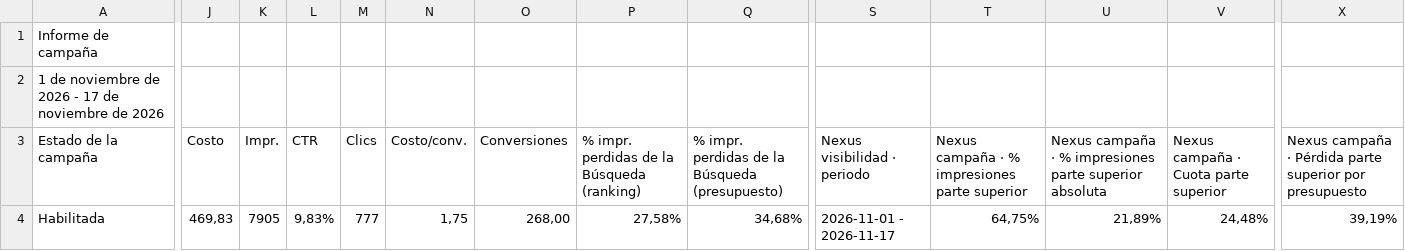
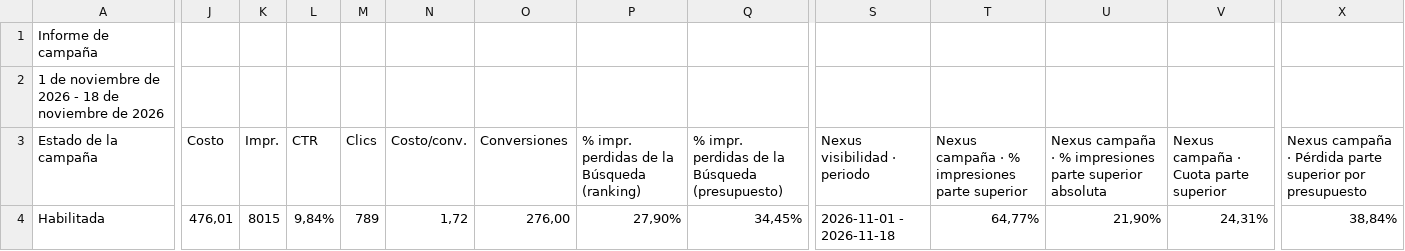
Before and after one commit to jorgeluis666/Hers, a CSV file: data/csv-backups/drive/Hers noviembre 2026.csv, drawn as a sheet; only a part is shown, gaps mark what is left out; the diff covers the shown part only; the diff names each change by its address in the sheet, - before the commit and + after, or states it on an @@ line.

```diff
--- a/data/csv-backups/drive/Hers noviembre 2026.csv
+++ b/data/csv-backups/drive/Hers noviembre 2026.csv
-A2 (Estado de la campaña): …2026 - 17 de noviembre…
+A2 (Estado de la campaña): …2026 - 18 de noviembre…
-J4 (Costo): 469,83
+J4 (Costo): 476,01
-K4 (Impr.): 7905
+K4 (Impr.): 8015
-L4 (CTR): 9,83%
+L4 (CTR): 9,84%
-M4 (Clics): 777
+M4 (Clics): 789
-N4 (Costo/conv.): 1,75
+N4 (Costo/conv.): 1,72
-O4 (Conversiones): 268,00
+O4 (Conversiones): 276,00
-P4: 27,58%
+P4: 27,90%
-Q4: 34,68%
+Q4: 34,45%
-S4 (Nexus visibilidad · periodo): 2026-11-01 - 2026-11-17
+S4 (Nexus visibilidad · periodo): 2026-11-01 - 2026-11-18
-T4: 64,75%
+T4: 64,77%
-U4: 21,89%
+U4: 21,90%
-V4: 24,48%
+V4: 24,31%
-X4: 39,19%
+X4: 38,84%
```
Also changed, not shown: 2 edited cells elsewhere in this file, data/csv-backups/keywords/Hers KW noviembre 2026.csv, 5 other files.
